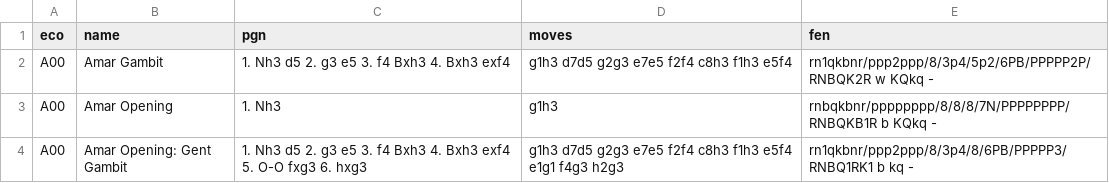
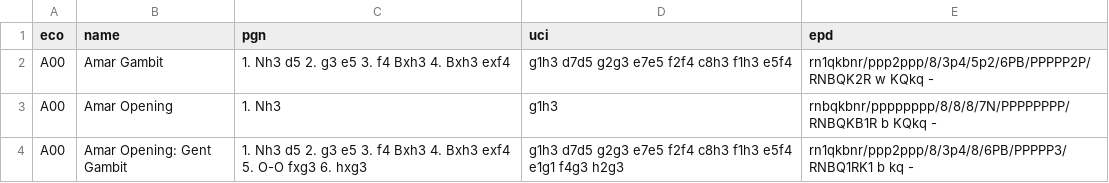
Before and after one commit to lichess-org/chess-openings, a TSV file: dist/a.tsv, drawn as a sheet; only a part is shown.

```diff
--- a/dist/a.tsv
+++ b/dist/a.tsv
@@ -1,2 +1,2 @@
-eco	name	pgn	moves	fen
+eco	name	pgn	uci	epd
 A00	Amar Gambit	1. Nh3 d5 2. g3 e5 3. f4 Bxh3 4. Bxh3 exf4	g1h3 d7d5 g2g3 e7e5 f2f4 c8h3 f1h3 e5f4	rn1qkbnr/ppp2ppp/8/3p4/5p2/6PB/PPPPP2P/RNBQK2R w KQkq -
```
Also changed, not shown: dist/b.tsv, dist/c.tsv, 4 other files.
